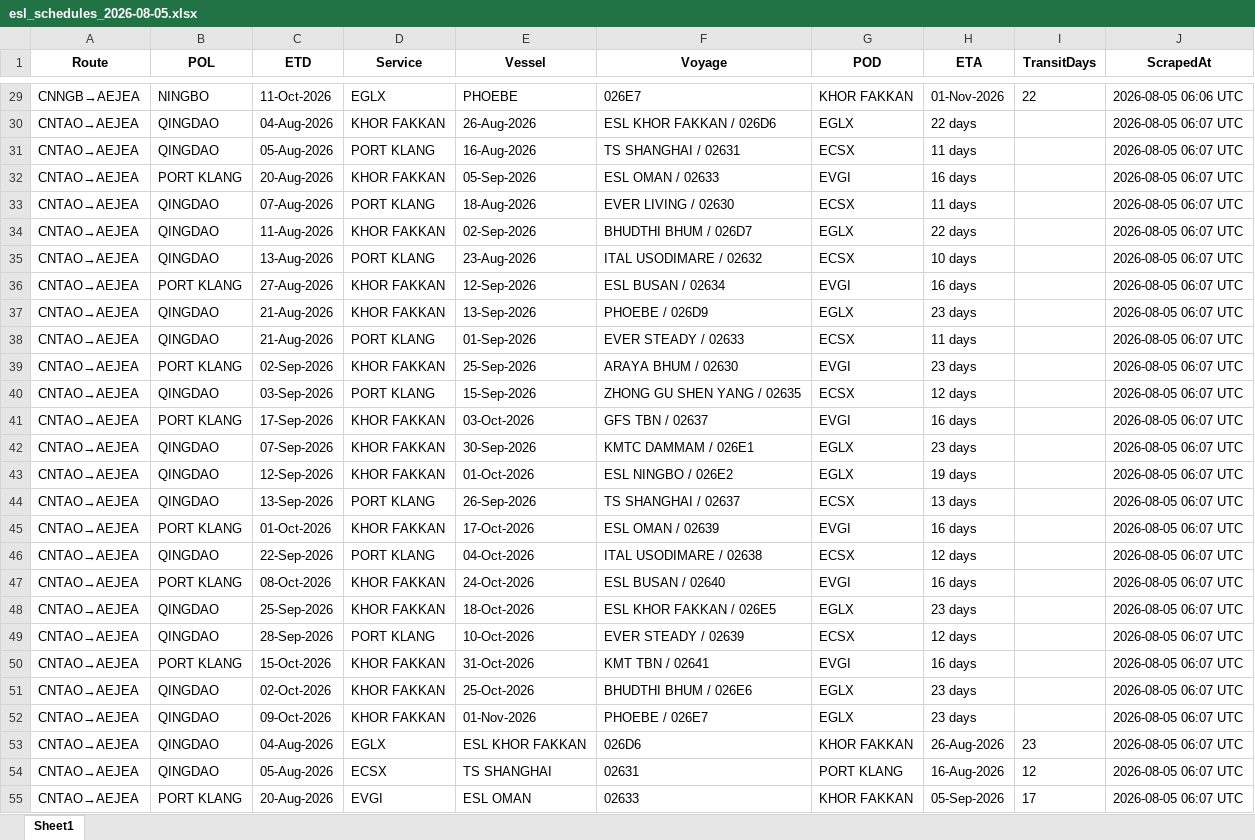
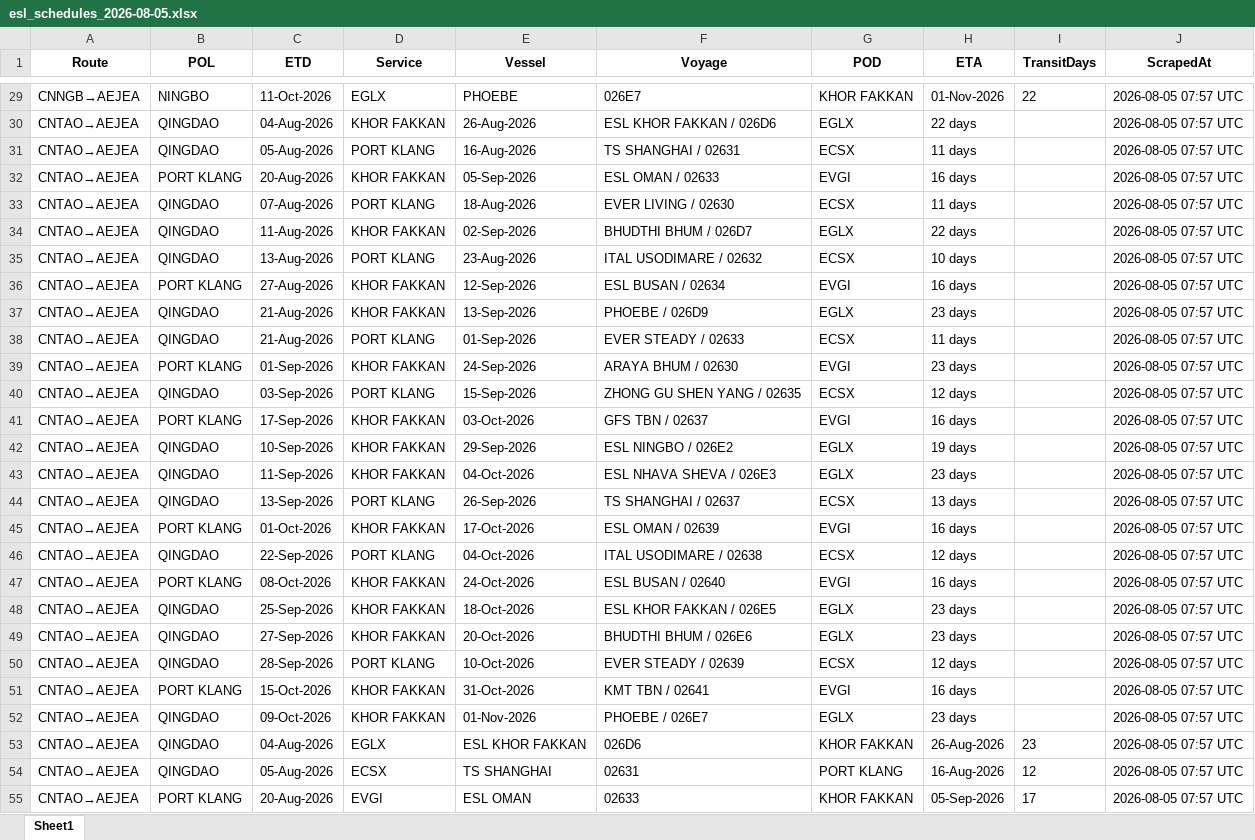
Before and after one commit to Arthur202608/esl-schedule-fetcher, an Excel workbook: output/esl_schedules_2026-08-05.xlsx, sheet Sheet1, drawn as a sheet; only a part is shown, gaps mark what is left out; values as stored, in another font and other column widths than the file's, no borders; the diff covers the shown part only; the diff names each change by its address in the sheet, - before the commit and + after, or states it on an @@ line.

```diff
--- a/output/esl_schedules_2026-08-05.xlsx (sheet Sheet1)
+++ b/output/esl_schedules_2026-08-05.xlsx (sheet Sheet1)
-J29 (ScrapedAt): 2026-08-05 06:06 UTC
+J29 (ScrapedAt): 2026-08-05 07:57 UTC
-J30:J55 (ScrapedAt): 2026-08-05 06:07 UTC
+J30:J55 (ScrapedAt): 2026-08-05 07:57 UTC
-C39 (ETD): 02-Sep-2026
+C39 (ETD): 01-Sep-2026
-E39 (Vessel): 25-Sep-2026
+E39 (Vessel): 24-Sep-2026
-C42 (ETD): 07-Sep-2026
+C42 (ETD): 10-Sep-2026
-E42 (Vessel): 30-Sep-2026
+E42 (Vessel): 29-Sep-2026
-F42 (Voyage): KMTC DAMMAM / 026E1
+F42 (Voyage): ESL NINGBO / 026E2
-H42 (ETA): 23 days
+H42 (ETA): 19 days
-C43 (ETD): 12-Sep-2026
+C43 (ETD): 11-Sep-2026
-E43 (Vessel): 01-Oct-2026
+E43 (Vessel): 04-Oct-2026
-F43 (Voyage): ESL NINGBO / 026E2
+F43 (Voyage): ESL NHAVA SHEVA / 026E3
-H43 (ETA): 19 days
+H43 (ETA): 23 days
-C49 (ETD): 28-Sep-2026
+C49 (ETD): 27-Sep-2026
-D49 (Service): PORT KLANG
+D49 (Service): KHOR FAKKAN
-E49 (Vessel): 10-Oct-2026
+E49 (Vessel): 20-Oct-2026
-F49 (Voyage): EVER STEADY / 02639
+F49 (Voyage): BHUDTHI BHUM / 026E6
-G49 (POD): ECSX
+G49 (POD): EGLX
-H49 (ETA): 12 days
+H49 (ETA): 23 days
-B50 (POL): PORT KLANG
+B50 (POL): QINGDAO
-C50 (ETD): 15-Oct-2026
+C50 (ETD): 28-Sep-2026
-D50 (Service): KHOR FAKKAN
+D50 (Service): PORT KLANG
-E50 (Vessel): 31-Oct-2026
+E50 (Vessel): 10-Oct-2026
-F50 (Voyage): KMT TBN / 02641
+F50 (Voyage): EVER STEADY / 02639
-G50 (POD): EVGI
+G50 (POD): ECSX
-H50 (ETA): 16 days
+H50 (ETA): 12 days
-B51 (POL): QINGDAO
+B51 (POL): PORT KLANG
-C51 (ETD): 02-Oct-2026
+C51 (ETD): 15-Oct-2026
-E51 (Vessel): 25-Oct-2026
+E51 (Vessel): 31-Oct-2026
-F51 (Voyage): BHUDTHI BHUM / 026E6
+F51 (Voyage): KMT TBN / 02641
-G51 (POD): EGLX
+G51 (POD): EVGI
-H51 (ETA): 23 days
+H51 (ETA): 16 days
```
Also changed, not shown: 131 edited cells elsewhere in this sheet, output/esl_schedules_latest.xlsx, 2 other files.
